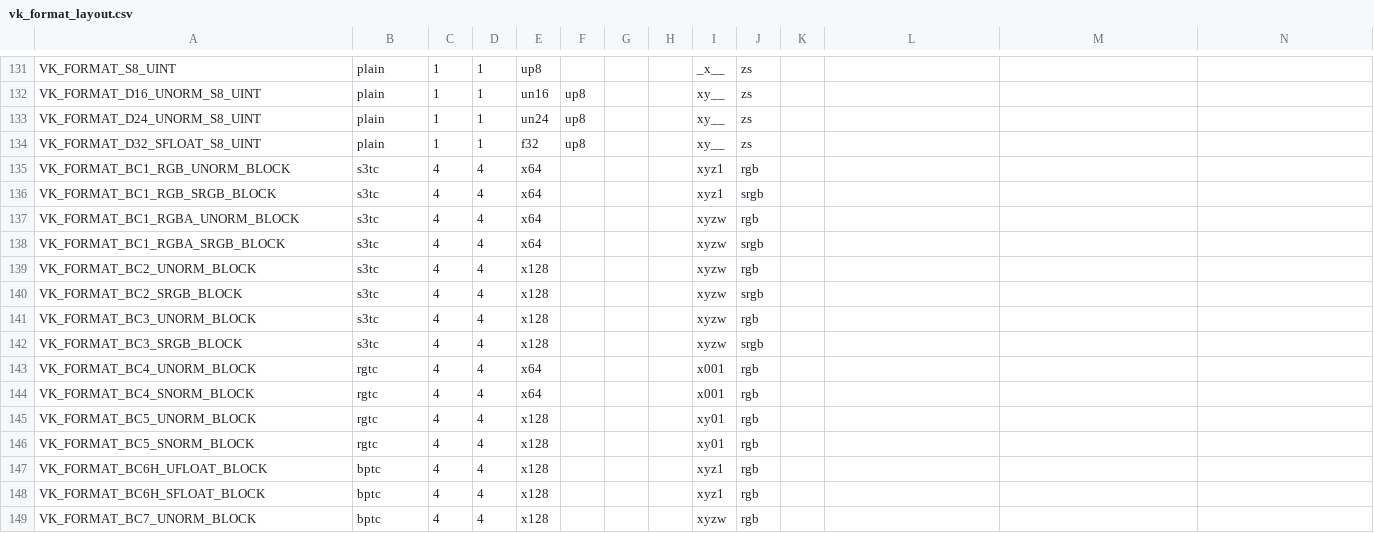
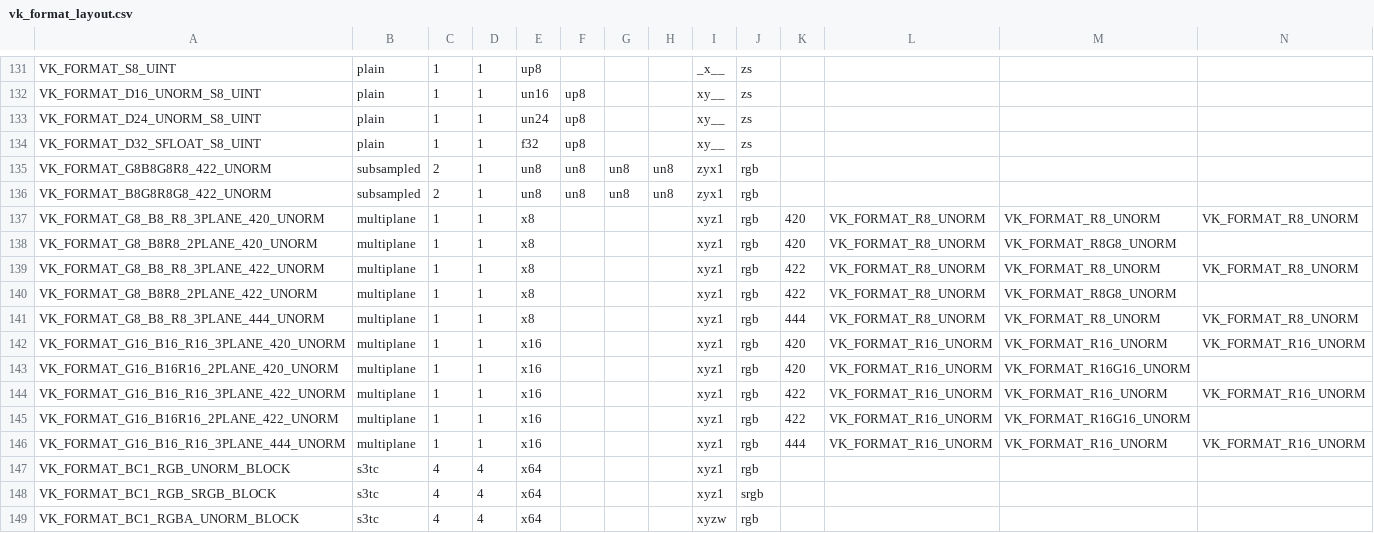
Before and after one commit to openharmony/third_party_mesa3d, a CSV file: src/amd/vulkan/vk_format_layout.csv, drawn as a sheet; only a part is shown, gaps mark what is left out; the shorter side is filled out with more unchanged rows; the diff names each change by its address in the sheet, - before the commit and + after, or states it on an @@ line.

Commit message:
radv: Add ycbcr subsampled & multiplane formats to csv.
Reviewed-by: Samuel Pitoiset <samuel.pitoiset@gmail.com>

```diff
--- a/src/amd/vulkan/vk_format_layout.csv
+++ b/src/amd/vulkan/vk_format_layout.csv
+row 135: VK_FORMAT_G8B8G8R8_422_UNORM | subsampled | 2 | 1 | un8 | un8 | un8 | un8 | zyx1 | rgb
+row 136: VK_FORMAT_B8G8R8G8_422_UNORM | subsampled | 2 | 1 | un8 | un8 | un8 | un8 | zyx1 | rgb
+row 137: VK_FORMAT_G8_B8_R8_3PLANE_420_UNORM | multiplane | 1 | 1 | x8 |  |  |  | xyz1 | rgb | 420 | VK_FORMAT_R8_UNORM | VK_FORMAT_R8_UNORM | VK_FORMAT_R8_UNORM
+row 138: VK_FORMAT_G8_B8R8_2PLANE_420_UNORM | multiplane | 1 | 1 | x8 |  |  |  | xyz1 | rgb | 420 | VK_FORMAT_R8_UNORM | VK_FORMAT_R8G8_UNORM
+row 139: VK_FORMAT_G8_B8_R8_3PLANE_422_UNORM | multiplane | 1 | 1 | x8 |  |  |  | xyz1 | rgb | 422 | VK_FORMAT_R8_UNORM | VK_FORMAT_R8_UNORM | VK_FORMAT_R8_UNORM
+row 140: VK_FORMAT_G8_B8R8_2PLANE_422_UNORM | multiplane | 1 | 1 | x8 |  |  |  | xyz1 | rgb | 422 | VK_FORMAT_R8_UNORM | VK_FORMAT_R8G8_UNORM
+row 141: VK_FORMAT_G8_B8_R8_3PLANE_444_UNORM | multiplane | 1 | 1 | x8 |  |  |  | xyz1 | rgb | 444 | VK_FORMAT_R8_UNORM | VK_FORMAT_R8_UNORM | VK_FORMAT_R8_UNORM
+row 142: VK_FORMAT_G16_B16_R16_3PLANE_420_UNORM | multiplane | 1 | 1 | x16 |  |  |  | xyz1 | rgb | 420 | VK_FORMAT_R16_UNORM | VK_FORMAT_R16_UNORM | VK_FORMAT_R16_UNORM
+row 143: VK_FORMAT_G16_B16R16_2PLANE_420_UNORM | multiplane | 1 | 1 | x16 |  |  |  | xyz1 | rgb | 420 | VK_FORMAT_R16_UNORM | VK_FORMAT_R16G16_UNORM
+row 144: VK_FORMAT_G16_B16_R16_3PLANE_422_UNORM | multiplane | 1 | 1 | x16 |  |  |  | xyz1 | rgb | 422 | VK_FORMAT_R16_UNORM | VK_FORMAT_R16_UNORM | VK_FORMAT_R16_UNORM
+row 145: VK_FORMAT_G16_B16R16_2PLANE_422_UNORM | multiplane | 1 | 1 | x16 |  |  |  | xyz1 | rgb | 422 | VK_FORMAT_R16_UNORM | VK_FORMAT_R16G16_UNORM
+row 146: VK_FORMAT_G16_B16_R16_3PLANE_444_UNORM | multiplane | 1 | 1 | x16 |  |  |  | xyz1 | rgb | 444 | VK_FORMAT_R16_UNORM | VK_FORMAT_R16_UNORM | VK_FORMAT_R16_UNORM
```
